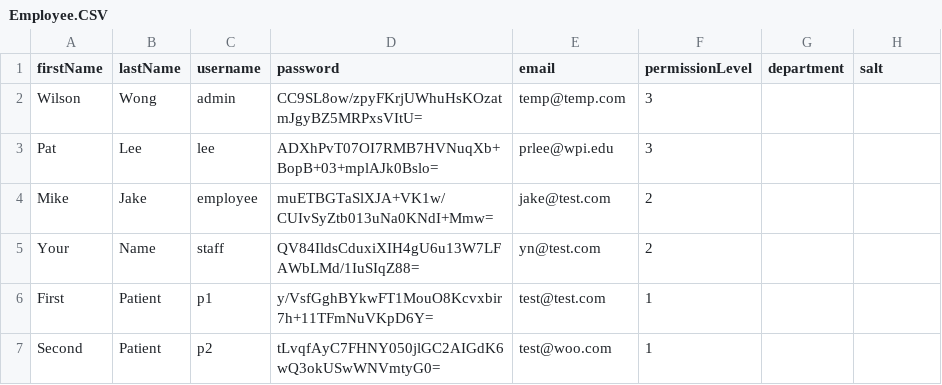
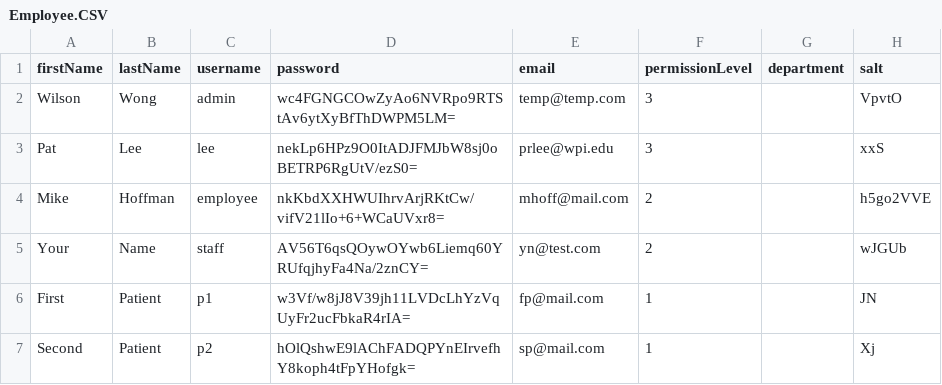
Before and after one commit to CS3733-C21-Team-Y/PrototypeApp, a CSV file: src/main/resources/edu/wpi/cs3733/c21/teamY/CSV/Employee.CSV, drawn as a sheet.

Commit message:
Forgot password now compliant with Encryption

```diff
--- a/src/main/resources/edu/wpi/cs3733/c21/teamY/CSV/Employee.CSV
+++ b/src/main/resources/edu/wpi/cs3733/c21/teamY/CSV/Employee.CSV
@@ -1,7 +1,7 @@
 firstName,lastName,username,password,email,permissionLevel,department,salt
-Wilson,Wong,admin,CC9SL8ow/zpyFKrjUWhuHsKOzatmJgyBZ5MRPxsVItU=,temp@temp.com,3,
-Pat,Lee,lee,ADXhPvT07OI7RMB7HVNuqXb+BopB+03+mplAJk0Bslo=,prlee@wpi.edu,3,
-Mike,Jake,employee,muETBGTaSlXJA+VK1w/CUIvSyZtb013uNa0KNdI+Mmw=,jake@test.com,2,
-Your,Name,staff,QV84IldsCduxiXIH4gU6u13W7LFAWbLMd/1IuSIqZ88=,yn@test.com,2,
-First,Patient,p1,y/VsfGghBYkwFT1MouO8Kcvxbir7h+11TFmNuVKpD6Y=,test@test.com,1,
-Second,Patient,p2,tLvqfAyC7FHNY050jlGC2AIGdK6wQ3okUSwWNVmtyG0=,test@woo.com,1,
+Wilson,Wong,admin,wc4FGNGCOwZyAo6NVRpo9RTStAv6ytXyBfThDWPM5LM=,temp@temp.com,3,,VpvtO
+Pat,Lee,lee,nekLp6HPz9O0ItADJFMJbW8sj0oBETRP6RgUtV/ezS0=,prlee@wpi.edu,3,,xxS
+Mike,Hoffman,employee,nkKbdXXHWUIhrvArjRKtCw/vifV21lIo+6+WCaUVxr8=,mhoff@mail.com,2,,h5go2VVE
+Your,Name,staff,AV56T6qsQOywOYwb6Liemq60YRUfqjhyFa4Na/2znCY=,yn@test.com,2,,wJGUb
+First,Patient,p1,w3Vf/w8jJ8V39jh11LVDcLhYzVqUyFr2ucFbkaR4rIA=,fp@mail.com,1,,JN
+Second,Patient,p2,hOlQshwE9lAChFADQPYnEIrvefhY8koph4tFpYHofgk=,sp@mail.com,1,,Xj
```
Also changed, not shown: 1 other file.
